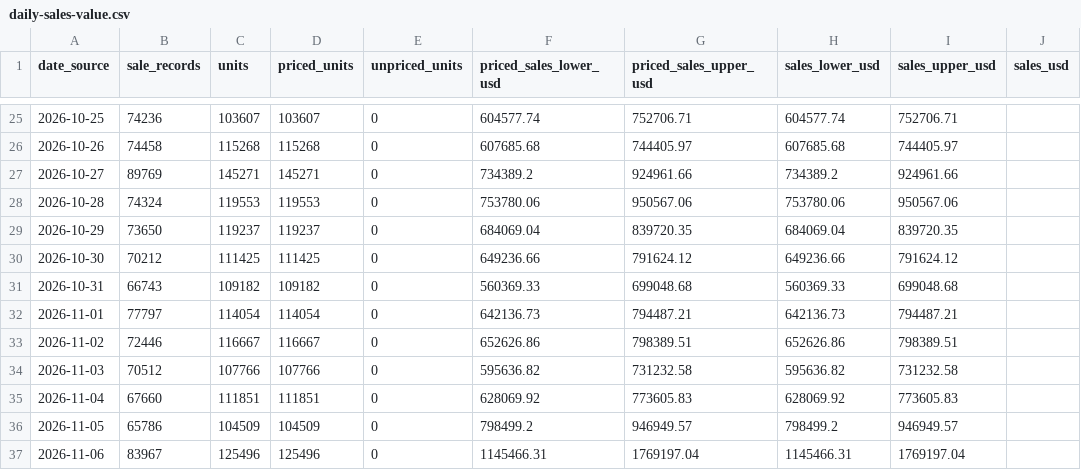
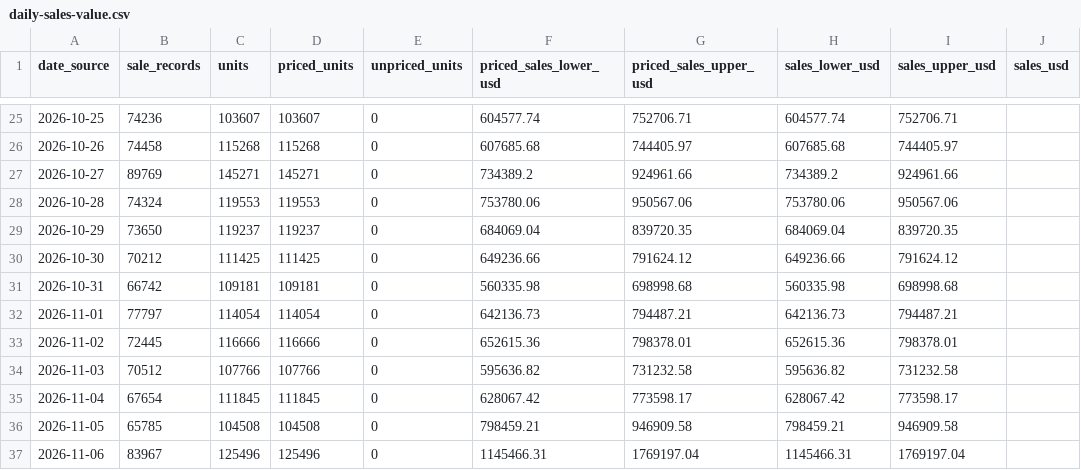
Before and after one commit to hanshanley/pokemon-tcg, a CSV file: reports/latest/daily-sales-value.csv, drawn as a sheet; only a part is shown, gaps mark what is left out; the diff covers the shown part only.

```diff
--- a/reports/latest/daily-sales-value.csv
+++ b/reports/latest/daily-sales-value.csv
@@ -30,8 +30,8 @@
 "2026-10-30","70212","111425","111425","0","649236.66","791624.12","649236.66","791624.12",""
-"2026-10-31","66743","109182","109182","0","560369.33","699048.68","560369.33","699048.68",""
+"2026-10-31","66742","109181","109181","0","560335.98","698998.68","560335.98","698998.68",""
 "2026-11-01","77797","114054","114054","0","642136.73","794487.21","642136.73","794487.21",""
-"2026-11-02","72446","116667","116667","0","652626.86","798389.51","652626.86","798389.51",""
+"2026-11-02","72445","116666","116666","0","652615.36","798378.01","652615.36","798378.01",""
 "2026-11-03","70512","107766","107766","0","595636.82","731232.58","595636.82","731232.58",""
-"2026-11-04","67660","111851","111851","0","628069.92","773605.83","628069.92","773605.83",""
-"2026-11-05","65786","104509","104509","0","798499.2","946949.57","798499.2","946949.57",""
+"2026-11-04","67654","111845","111845","0","628067.42","773598.17","628067.42","773598.17",""
+"2026-11-05","65785","104508","104508","0","798459.21","946909.58","798459.21","946909.58",""
 "2026-11-06","83967","125496","125496","0","1145466.31","1769197.04","1145466.31","1769197.04",""
```
Also changed, not shown: 1 added row and 112 edited cells elsewhere in this file, reports/latest/daily-trading.csv, reports/latest/daily-volume.csv, 13 other files.
